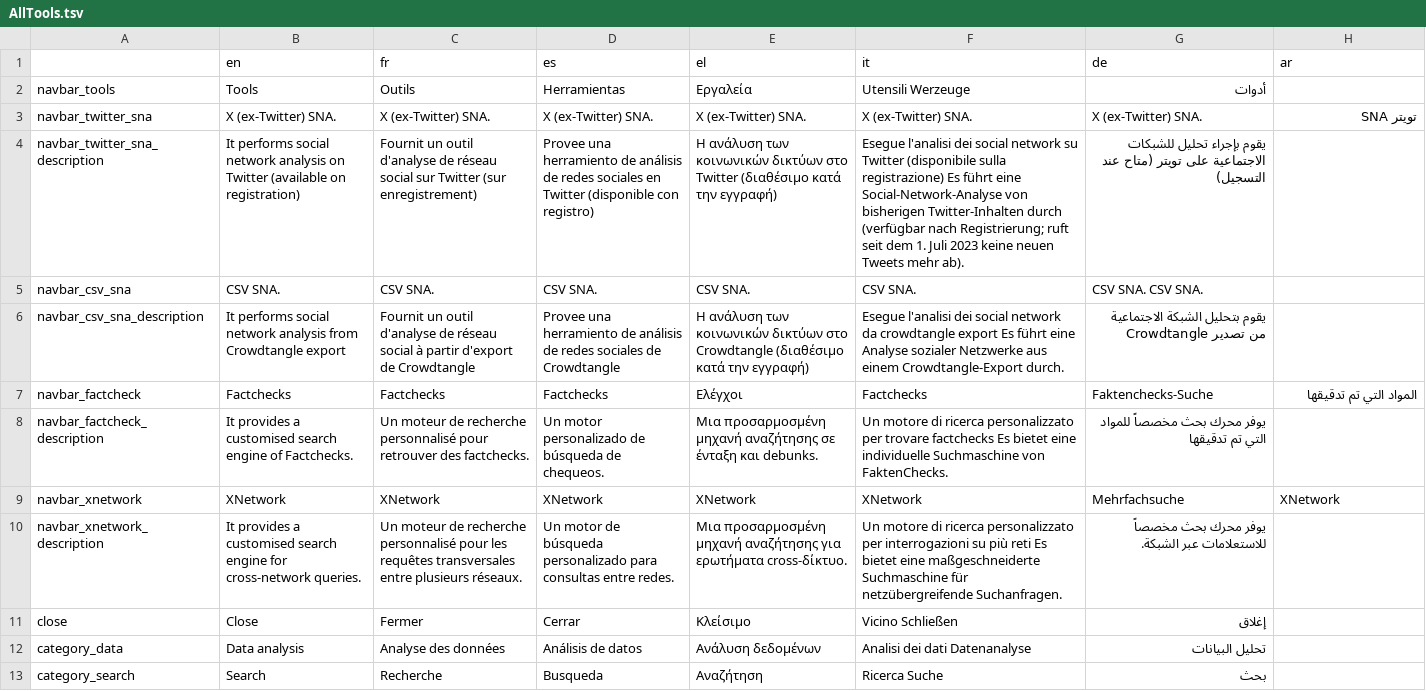
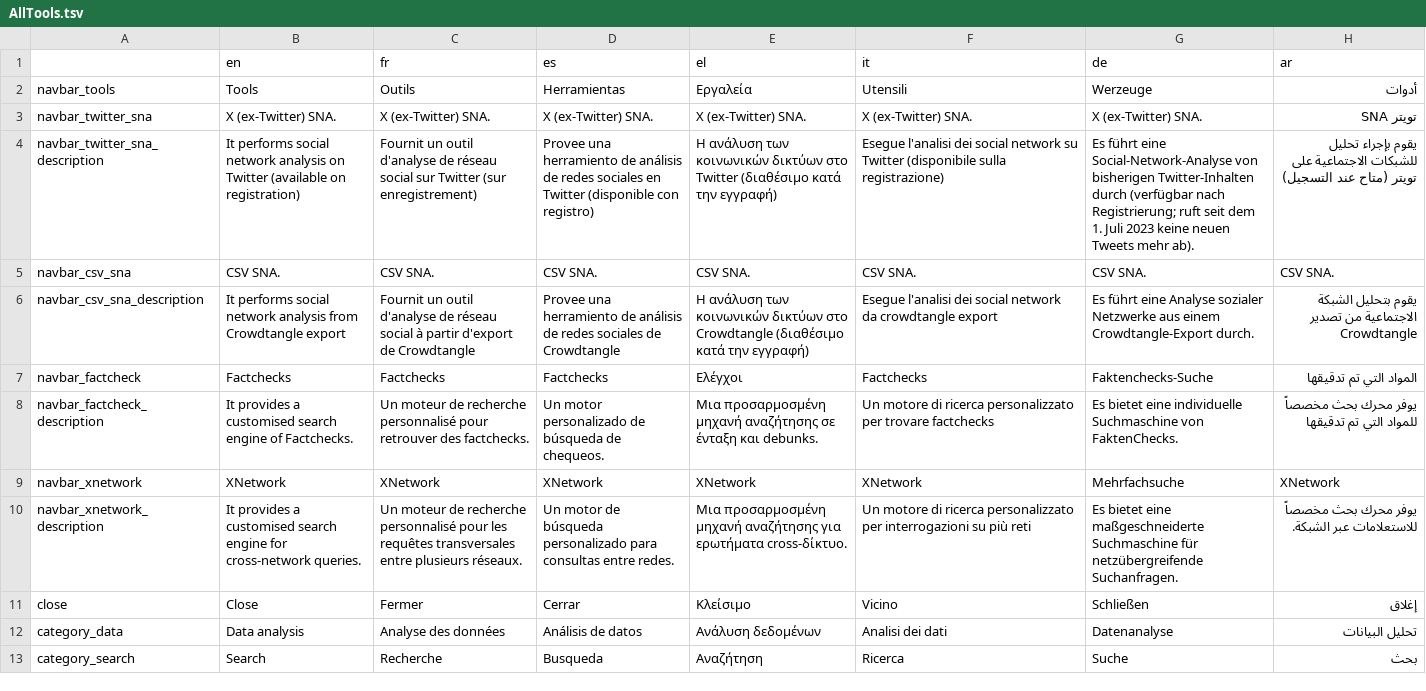
Before and after one commit to AFP-Medialab/TSNA-Translations, a TSV file: components/NavItems/tools/AllTools.tsv, drawn as a sheet; the diff names each change by its address in the sheet, - before the commit and + after, or states it on an @@ line.

Commit message:
fix

```diff
--- a/components/NavItems/tools/AllTools.tsv
+++ b/components/NavItems/tools/AllTools.tsv
-F2 (it): Utensili Werzeuge
+F2 (it): Utensili
-G2 (de): أدوات
+G2 (de): Werzeuge
-H2 (ar): (empty)
+H2 (ar): أدوات
-F4 (it): …sulla registrazione) Es führt eine Social-Network-Analyse von bisherigen Twitter-Inhalten durch (verfügbar nach Registrierung; ruft seit dem 1. Juli 2023 keine neuen Tweets mehr ab).
+F4 (it): …sulla registrazione)
-G4 (de): يقوم بإجراء تحليل للشبكات الاجتماعية على تويتر (متاح عند التسجيل)
+G4 (de): Es führt eine Social-Network-Analyse von bisherigen Twitter-Inhalten durch (verfügbar nach Registrierung; ruft seit dem 1. Juli 2023 keine neuen Tweets mehr ab).
-H4 (ar): (empty)
+H4 (ar): يقوم بإجراء تحليل للشبكات الاجتماعية على تويتر (متاح عند التسجيل)
-G5 (de): CSV SNA. CSV SNA.
+G5 (de): CSV SNA.
-H5 (ar): (empty)
+H5 (ar): CSV SNA.
-F6 (it): …crowdtangle export Es führt eine Analyse sozialer Netzwerke aus einem Crowdtangle-Export durch.
+F6 (it): …crowdtangle export
-G6 (de): يقوم بتحليل الشبكة الاجتماعية من تصدير Crowdtangle
+G6 (de): Es führt eine Analyse sozialer Netzwerke aus einem Crowdtangle-Export durch.
-H6 (ar): (empty)
+H6 (ar): يقوم بتحليل الشبكة الاجتماعية من تصدير Crowdtangle
-F8 (it): …trovare factchecks Es bietet eine individuelle Suchmaschine von FaktenChecks.
+F8 (it): …trovare factchecks
-G8 (de): يوفر محرك بحث مخصصاً للمواد التي تم تدقيقها
+G8 (de): Es bietet eine individuelle Suchmaschine von FaktenChecks.
-H8 (ar): (empty)
+H8 (ar): يوفر محرك بحث مخصصاً للمواد التي تم تدقيقها
-F10 (it): …più reti Es bietet eine maßgeschneiderte Suchmaschine für netzübergreifende Suchanfragen.
+F10 (it): …più reti
-G10 (de): يوفر محرك بحث مخصصاً للاستعلامات عبر الشبكة.
+G10 (de): Es bietet eine maßgeschneiderte Suchmaschine für netzübergreifende Suchanfragen.
-H10 (ar): (empty)
+H10 (ar): يوفر محرك بحث مخصصاً للاستعلامات عبر الشبكة.
-F11 (it): Vicino Schließen
+F11 (it): Vicino
-G11 (de): إغلاق
+G11 (de): Schließen
-H11 (ar): (empty)
+H11 (ar): إغلاق
-F12 (it): Analisi dei dati Datenanalyse
+F12 (it): Analisi dei dati
-G12 (de): تحليل البيانات
+G12 (de): Datenanalyse
-H12 (ar): (empty)
+H12 (ar): تحليل البيانات
-F13 (it): Ricerca Suche
+F13 (it): Ricerca
-G13 (de): بحث
+G13 (de): Suche
-H13 (ar): (empty)
+H13 (ar): بحث
```
